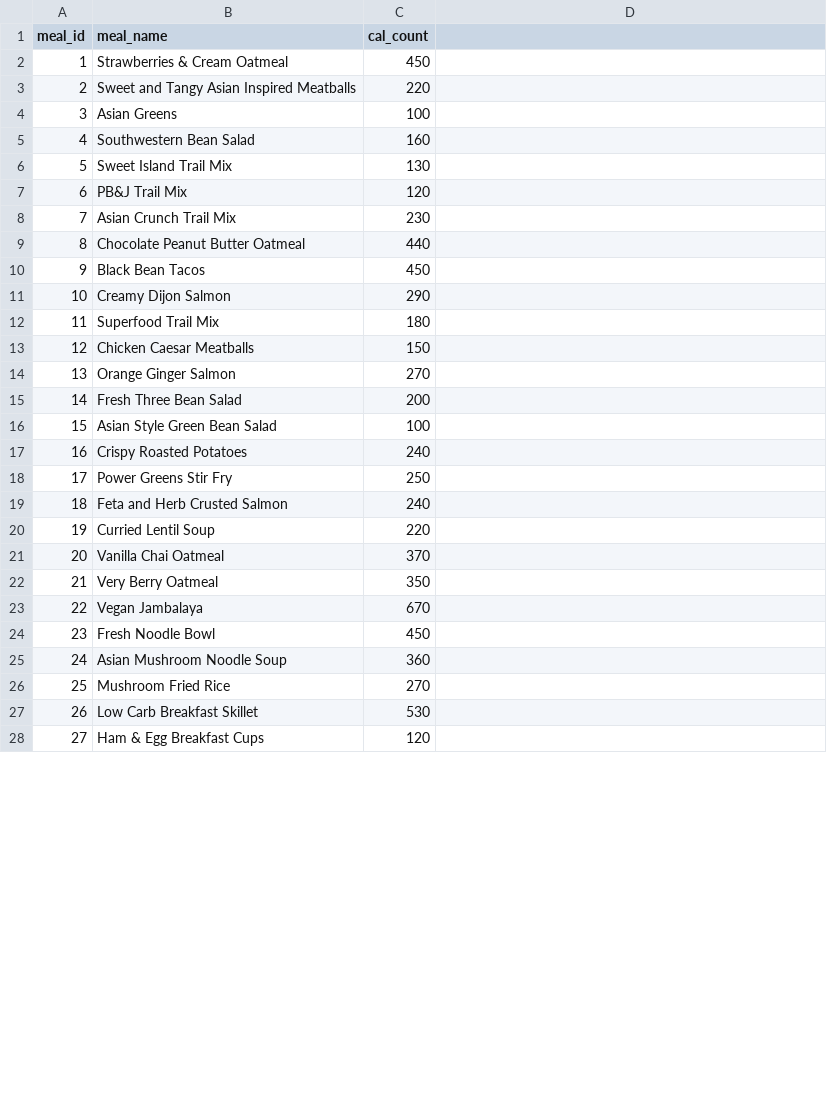
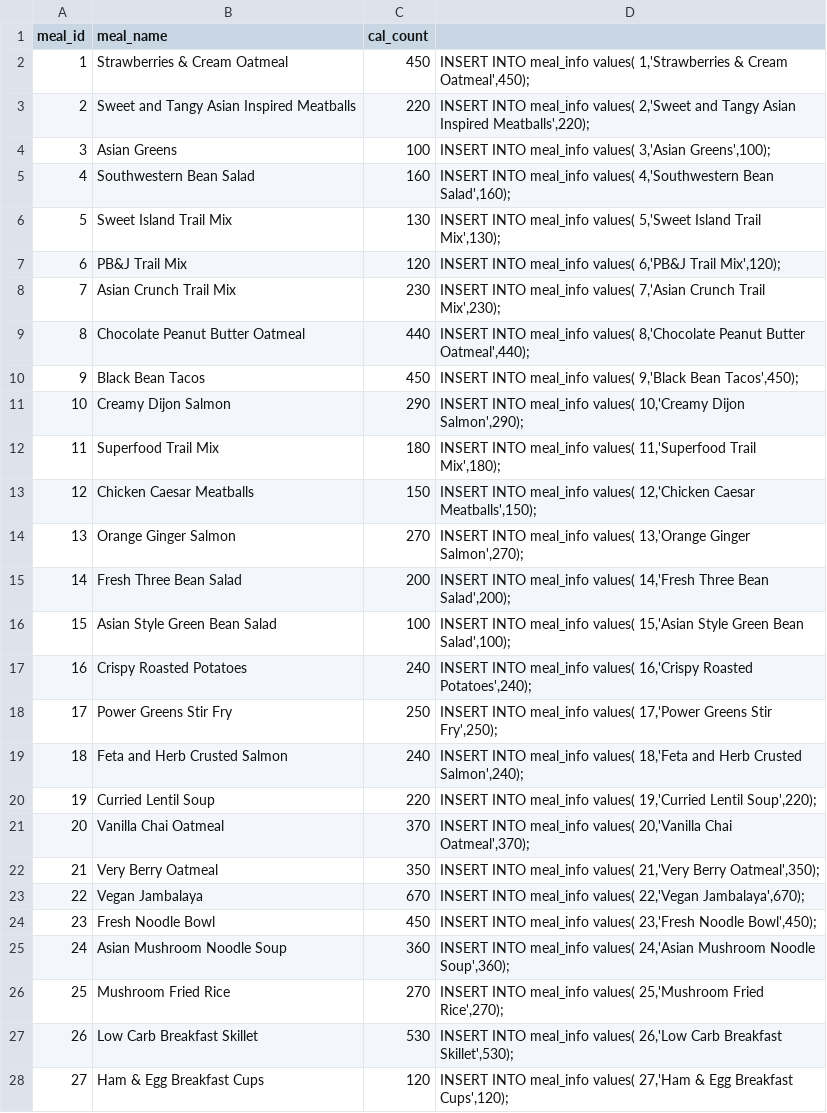
Before and after one commit to shruthi2304/team06-mealicious, a CSV file: data/mealicious_data_01.csv, drawn as a sheet; only a part is shown; the diff covers the shown part only.

```diff
--- a/data/mealicious_data_01.csv
+++ b/data/mealicious_data_01.csv
@@ -2,27 +2,27 @@
-1,Strawberries & Cream Oatmeal,450
-2,Sweet and Tangy Asian Inspired Meatballs,220
-3,Asian Greens,100
-4,Southwestern Bean Salad,160
-5,Sweet Island Trail Mix,130
-6,PB&J Trail Mix,120
-7,Asian Crunch Trail Mix,230
-8,Chocolate Peanut Butter Oatmeal,440
-9,Black Bean Tacos,450
-10,Creamy Dijon Salmon,290
-11,Superfood Trail Mix,180
-12,Chicken Caesar Meatballs,150
-13,Orange Ginger Salmon,270
-14,Fresh Three Bean Salad,200
-15,Asian Style Green Bean Salad,100
-16,Crispy Roasted Potatoes,240
-17,Power Greens Stir Fry,250
-18,Feta and Herb Crusted Salmon,240
-19,Curried Lentil Soup,220
-20,Vanilla Chai Oatmeal,370
-21,Very Berry Oatmeal,350
-22,Vegan Jambalaya,670
-23,Fresh Noodle Bowl,450
-24,Asian Mushroom Noodle Soup,360
-25,Mushroom Fried Rice,270
-26,Low Carb Breakfast Skillet,530
-27,Ham & Egg Breakfast Cups,120
+1,Strawberries & Cream Oatmeal,450,"INSERT INTO meal_info values( 1,'Strawberries & Cream Oatmeal',450);"
+2,Sweet and Tangy Asian Inspired Meatballs,220,"INSERT INTO meal_info values( 2,'Sweet and Tangy Asian Inspired Meatballs',220);"
+3,Asian Greens,100,"INSERT INTO meal_info values( 3,'Asian Greens',100);"
+4,Southwestern Bean Salad,160,"INSERT INTO meal_info values( 4,'Southwestern Bean Salad',160);"
+5,Sweet Island Trail Mix,130,"INSERT INTO meal_info values( 5,'Sweet Island Trail Mix',130);"
+6,PB&J Trail Mix,120,"INSERT INTO meal_info values( 6,'PB&J Trail Mix',120);"
+7,Asian Crunch Trail Mix,230,"INSERT INTO meal_info values( 7,'Asian Crunch Trail Mix',230);"
+8,Chocolate Peanut Butter Oatmeal,440,"INSERT INTO meal_info values( 8,'Chocolate Peanut Butter Oatmeal',440);"
+9,Black Bean Tacos,450,"INSERT INTO meal_info values( 9,'Black Bean Tacos',450);"
+10,Creamy Dijon Salmon,290,"INSERT INTO meal_info values( 10,'Creamy Dijon Salmon',290);"
+11,Superfood Trail Mix,180,"INSERT INTO meal_info values( 11,'Superfood Trail Mix',180);"
+12,Chicken Caesar Meatballs,150,"INSERT INTO meal_info values( 12,'Chicken Caesar Meatballs',150);"
+13,Orange Ginger Salmon,270,"INSERT INTO meal_info values( 13,'Orange Ginger Salmon',270);"
+14,Fresh Three Bean Salad,200,"INSERT INTO meal_info values( 14,'Fresh Three Bean Salad',200);"
+15,Asian Style Green Bean Salad,100,"INSERT INTO meal_info values( 15,'Asian Style Green Bean Salad',100);"
+16,Crispy Roasted Potatoes,240,"INSERT INTO meal_info values( 16,'Crispy Roasted Potatoes',240);"
+17,Power Greens Stir Fry,250,"INSERT INTO meal_info values( 17,'Power Greens Stir Fry',250);"
+18,Feta and Herb Crusted Salmon,240,"INSERT INTO meal_info values( 18,'Feta and Herb Crusted Salmon',240);"
+19,Curried Lentil Soup,220,"INSERT INTO meal_info values( 19,'Curried Lentil Soup',220);"
+20,Vanilla Chai Oatmeal,370,"INSERT INTO meal_info values( 20,'Vanilla Chai Oatmeal',370);"
+21,Very Berry Oatmeal,350,"INSERT INTO meal_info values( 21,'Very Berry Oatmeal',350);"
+22,Vegan Jambalaya,670,"INSERT INTO meal_info values( 22,'Vegan Jambalaya',670);"
+23,Fresh Noodle Bowl,450,"INSERT INTO meal_info values( 23,'Fresh Noodle Bowl',450);"
+24,Asian Mushroom Noodle Soup,360,"INSERT INTO meal_info values( 24,'Asian Mushroom Noodle Soup',360);"
+25,Mushroom Fried Rice,270,"INSERT INTO meal_info values( 25,'Mushroom Fried Rice',270);"
+26,Low Carb Breakfast Skillet,530,"INSERT INTO meal_info values( 26,'Low Carb Breakfast Skillet',530);"
+27,Ham & Egg Breakfast Cups,120,"INSERT INTO meal_info values( 27,'Ham & Egg Breakfast Cups',120);"
```
Also changed, not shown: 2 edited cells elsewhere in this file, 2 other files.
